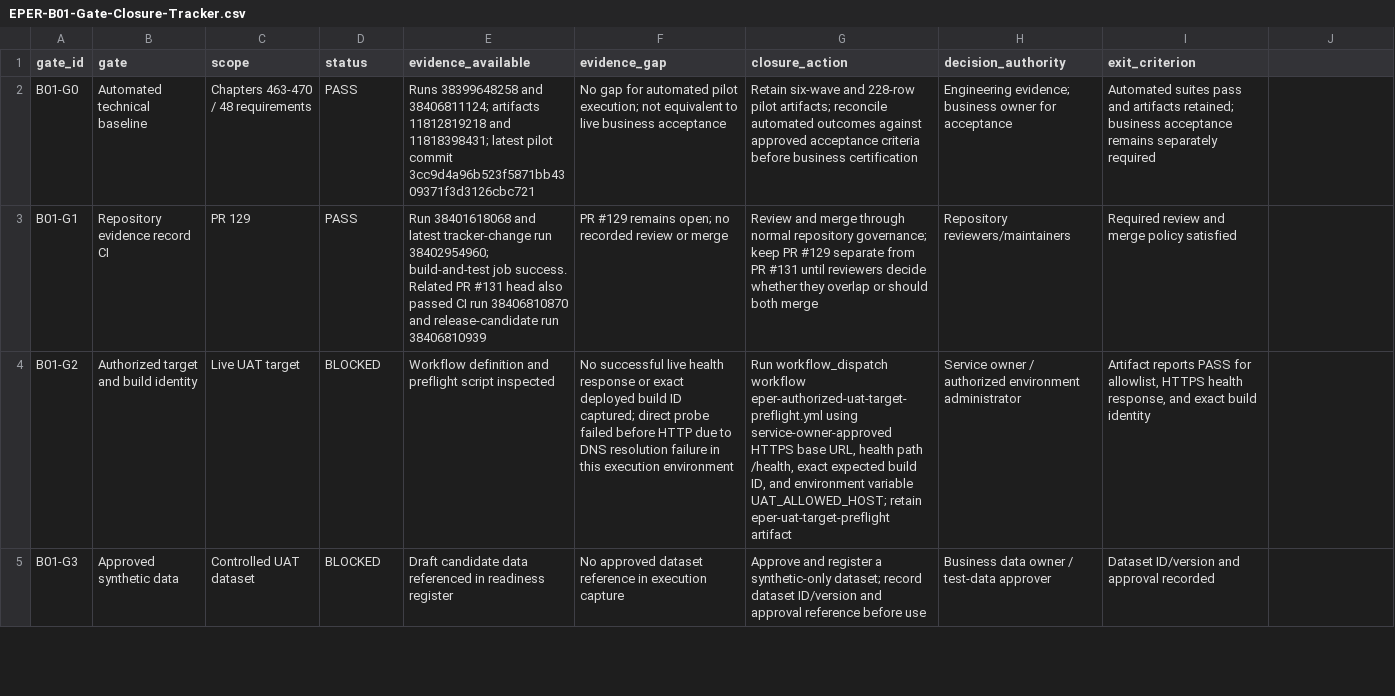
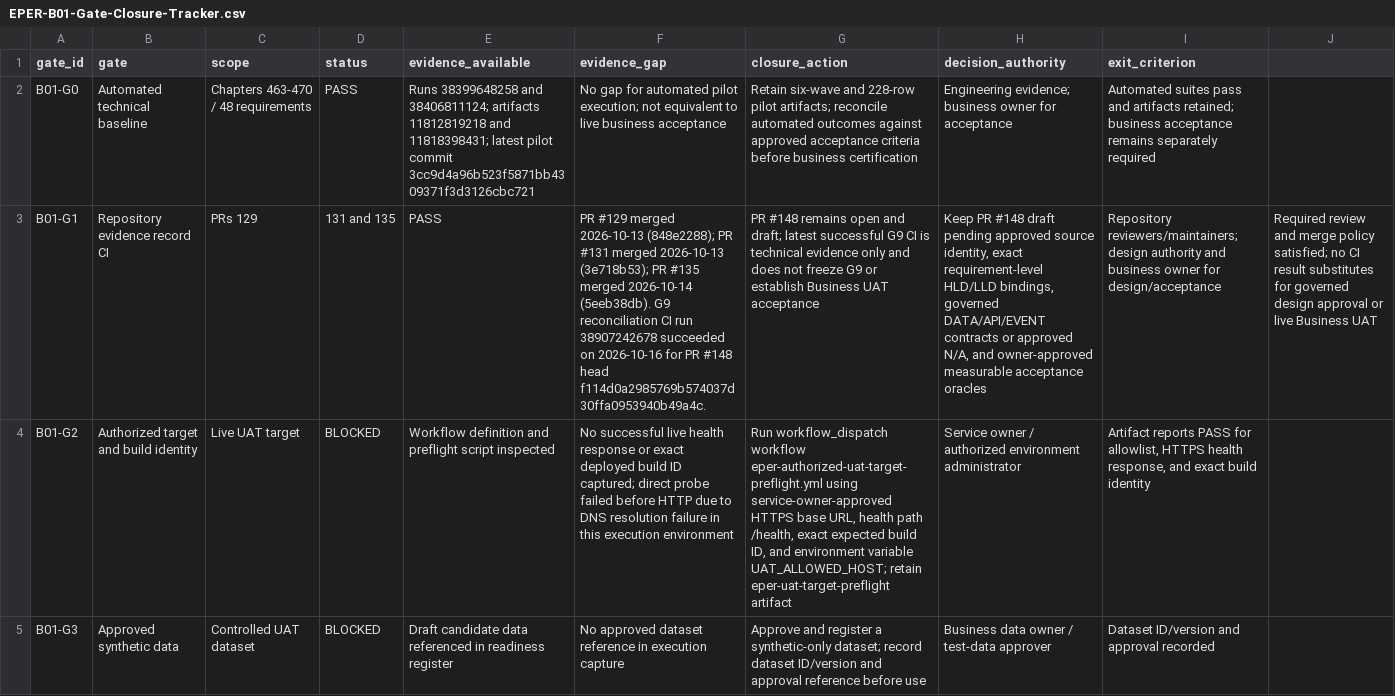
Before and after one commit to sbannai/enterprise-product-engineering, a CSV file: docs/uat/EPER-B01-Gate-Closure-Tracker.csv, drawn as a sheet; only a part is shown; the diff names each change by its address in the sheet, - before the commit and + after, or states it on an @@ line.

Commit message:
docs(uat): reconcile tracker with merged PRs and latest G9 CI

```diff
--- a/docs/uat/EPER-B01-Gate-Closure-Tracker.csv
+++ b/docs/uat/EPER-B01-Gate-Closure-Tracker.csv
-C3 (scope): PR 129
+C3 (scope): PRs 129
-D3 (status): PASS
+D3 (status): 131 and 135
-E3 (evidence_available): Run 38401618068 and latest tracker-change run 38402954960; build-and-test job success. Related PR #131 head also passed CI run 38406810870 and release-candidate run 38406810939
+E3 (evidence_available): PASS
-F3 (evidence_gap): PR #129 remains open; no recorded review or merge
+F3 (evidence_gap): PR #129 merged 2026-10-13 (848e2288); PR #131 merged 2026-10-13 (3e718b53); PR #135 merged 2026-10-14 (5eeb38db). G9 reconciliation CI run 38907242678 succeeded on 2026-10-16 for PR #148 head f114d0a2985769b574037d30ffa0953940b49a4c.
-G3 (closure_action): Review and merge through normal repository governance; keep PR #129 separate from PR #131 until reviewers decide whether they overlap or should both merge
+G3 (closure_action): PR #148 remains open and draft; latest successful G9 CI is technical evidence only and does not freeze G9 or establish Business UAT acceptance
-H3 (decision_authority): Repository reviewers/maintainers
+H3 (decision_authority): Keep PR #148 draft pending approved source identity, exact requirement-level HLD/LLD bindings, governed DATA/API/EVENT contracts or approved N/A, and owner-approved measurable acceptance oracles
-I3 (exit_criterion): Required review and merge policy satisfied
+I3 (exit_criterion): Repository reviewers/maintainers; design authority and business owner for design/acceptance
-J3: (empty)
+J3: Required review and merge policy satisfied; no CI result substitutes for governed design approval or live Business UAT
```
